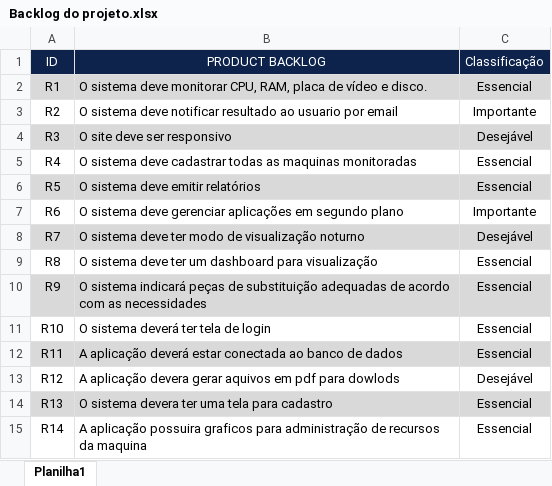
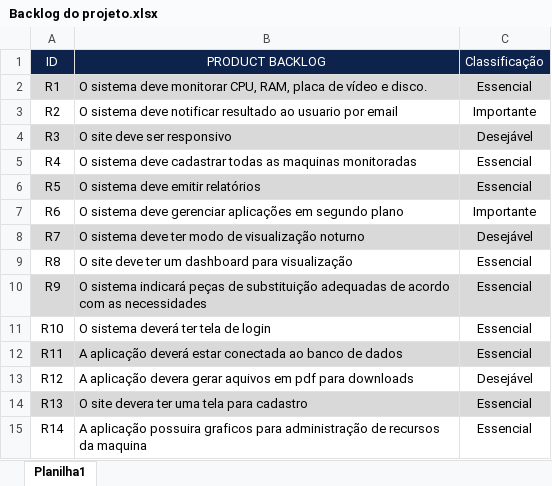
Before and after one commit to BandTec/Pantec, an Excel workbook: Documentação/Backlog do projeto.xlsx, sheet Planilha1, drawn as a sheet; values as stored, in another font and other column widths than the file's, no borders; the diff names each change by its address in the sheet, - before the commit and + after, or states it on an @@ line.

Commit message:
backlog atualizado

```diff
--- a/Documentação/Backlog do projeto.xlsx (sheet Planilha1)
+++ b/Documentação/Backlog do projeto.xlsx (sheet Planilha1)
-B9 (PRODUCT BACKLOG): O sistema deve ter…
+B9 (PRODUCT BACKLOG): O site deve ter…
-B13 (PRODUCT BACKLOG): …pdf para dowlods
+B13 (PRODUCT BACKLOG): …pdf para downloads
-B14 (PRODUCT BACKLOG): O sistema devera ter uma tela para cadastro
+B14 (PRODUCT BACKLOG): O site devera ter uma tela para cadastro
```
Also changed, not shown: 2 other files.
